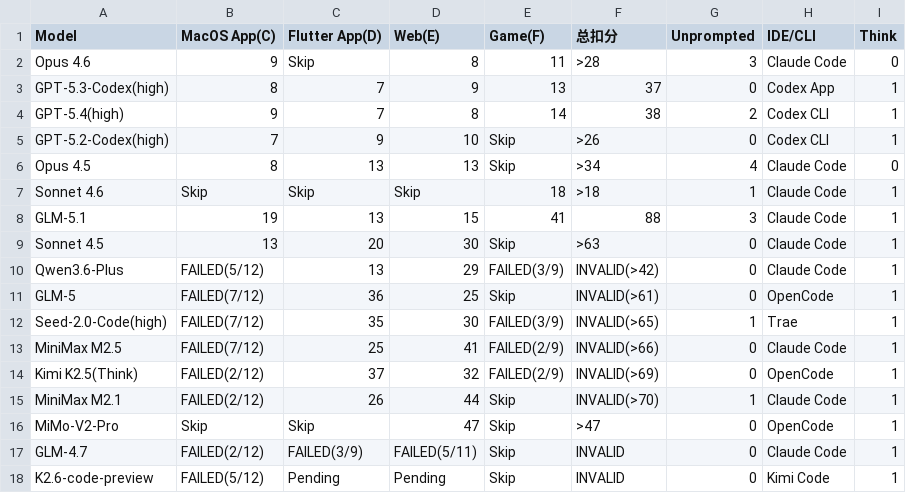
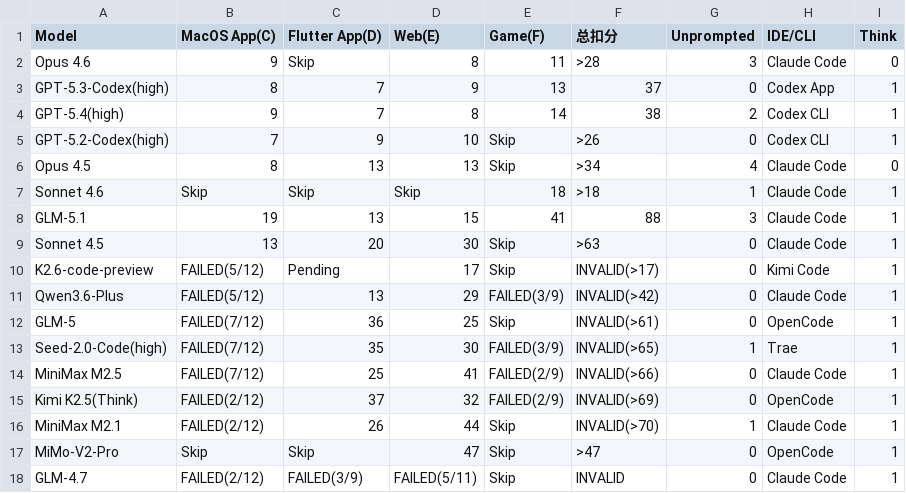
Before and after one commit to llm2014/llm_benchmark, a CSV file: docs/data/code_v3/2026-01.csv, drawn as a sheet; removed rows and columns are numbered as before the commit, all else as after; the diff names each change by its address in the sheet, - before the commit and + after, or states it on an @@ line.

Commit message:
update code v3

```diff
--- a/docs/data/code_v3/2026-01.csv
+++ b/docs/data/code_v3/2026-01.csv
+row 10: K2.6-code-preview | FAILED(5/12) | Pending | 17 | Skip | INVALID(>17) | 0 | Kimi Code | 1
-row 18: K2.6-code-preview | FAILED(5/12) | Pending | Pending | Skip | INVALID | 0 | Kimi Code | 1
```
